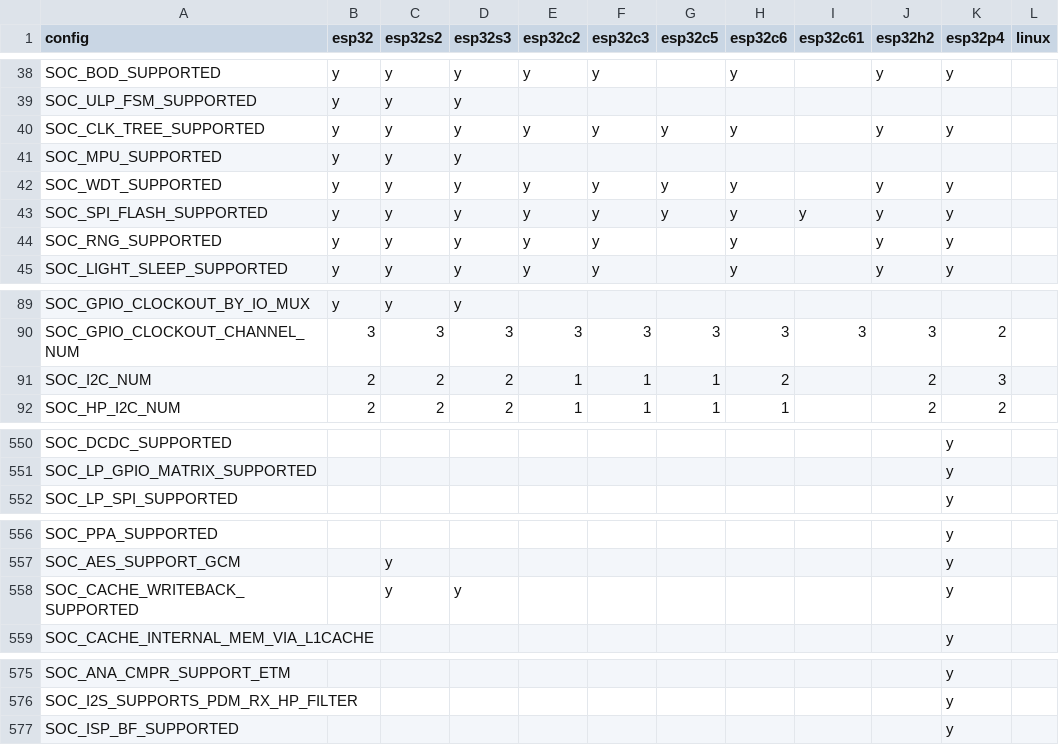
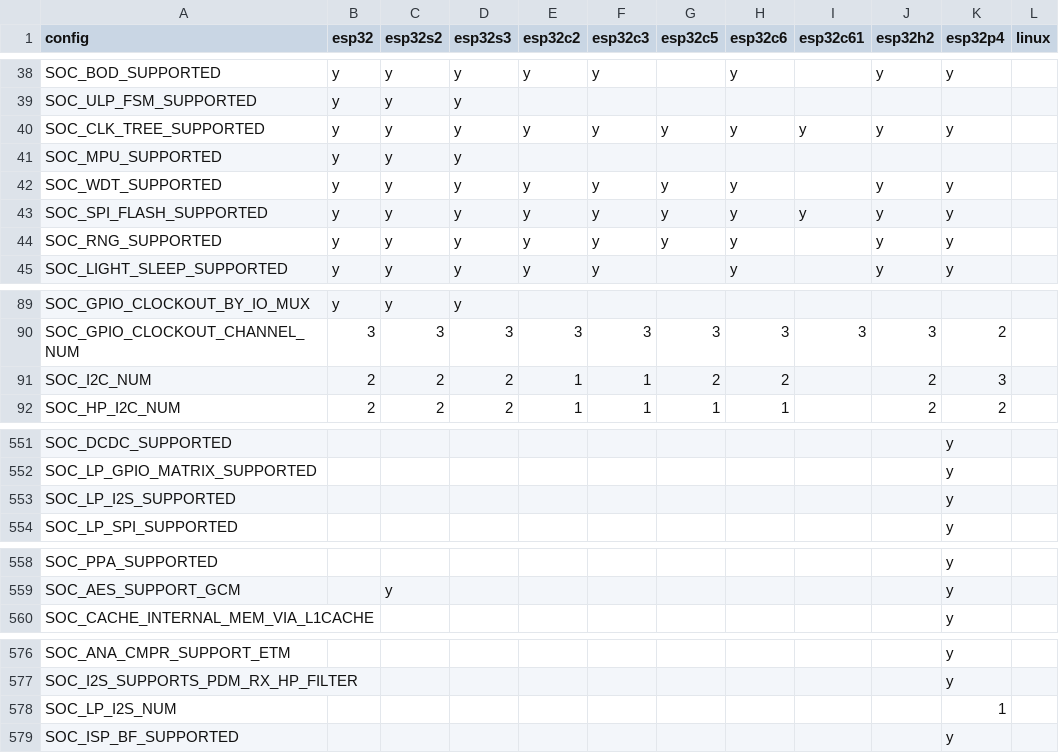
Before and after one commit to tanakamasayuki/ESP-IDF-SoC-Check, a CSV file: soc.csv, drawn as a sheet; only a part is shown, gaps mark what is left out; the diff covers the shown part only.

```diff
--- a/soc.csv
+++ b/soc.csv
@@ -39,3 +39,3 @@ SOC_BOD_SUPPORTED	y	y	y	y	y		y		y	y
 SOC_ULP_FSM_SUPPORTED	y	y	y									
-SOC_CLK_TREE_SUPPORTED	y	y	y	y	y	y	y		y	y		
+SOC_CLK_TREE_SUPPORTED	y	y	y	y	y	y	y	y	y	y		
 SOC_MPU_SUPPORTED	y	y	y									
@@ -43,3 +43,3 @@ SOC_WDT_SUPPORTED	y	y	y	y	y	y	y		y	y
 SOC_SPI_FLASH_SUPPORTED	y	y	y	y	y	y	y	y	y	y		
-SOC_RNG_SUPPORTED	y	y	y	y	y		y		y	y		
+SOC_RNG_SUPPORTED	y	y	y	y	y	y	y		y	y		
 SOC_LIGHT_SLEEP_SUPPORTED	y	y	y	y	y		y		y	y		
@@ -90,3 +90,3 @@ SOC_GPIO_CLOCKOUT_BY_IO_MUX	y	y	y
 SOC_GPIO_CLOCKOUT_CHANNEL_NUM	3	3	3	3	3	3	3	3	3	2		
-SOC_I2C_NUM	2	2	2	1	1	1	2		2	3		
+SOC_I2C_NUM	2	2	2	1	1	2	2		2	3		
 SOC_HP_I2C_NUM	2	2	2	1	1	1	1		2	2		
@@ -551,2 +552,3 @@ SOC_DCDC_SUPPORTED										y
 SOC_LP_GPIO_MATRIX_SUPPORTED										y		
+SOC_LP_I2S_SUPPORTED										y		
 SOC_LP_SPI_SUPPORTED										y		
@@ -557,3 +559,2 @@ SOC_PPA_SUPPORTED										y
 SOC_AES_SUPPORT_GCM		y								y		
-SOC_CACHE_WRITEBACK_SUPPORTED		y	y							y		
 SOC_CACHE_INTERNAL_MEM_VIA_L1CACHE										y		
@@ -576,2 +577,3 @@ SOC_ANA_CMPR_SUPPORT_ETM										y
 SOC_I2S_SUPPORTS_PDM_RX_HP_FILTER										y		
+SOC_LP_I2S_NUM										1		
 SOC_ISP_BF_SUPPORTED										y		
```
Also changed, not shown: 10 added rows, 6 removed rows and 3 edited cells elsewhere in this file, 1 other file.
